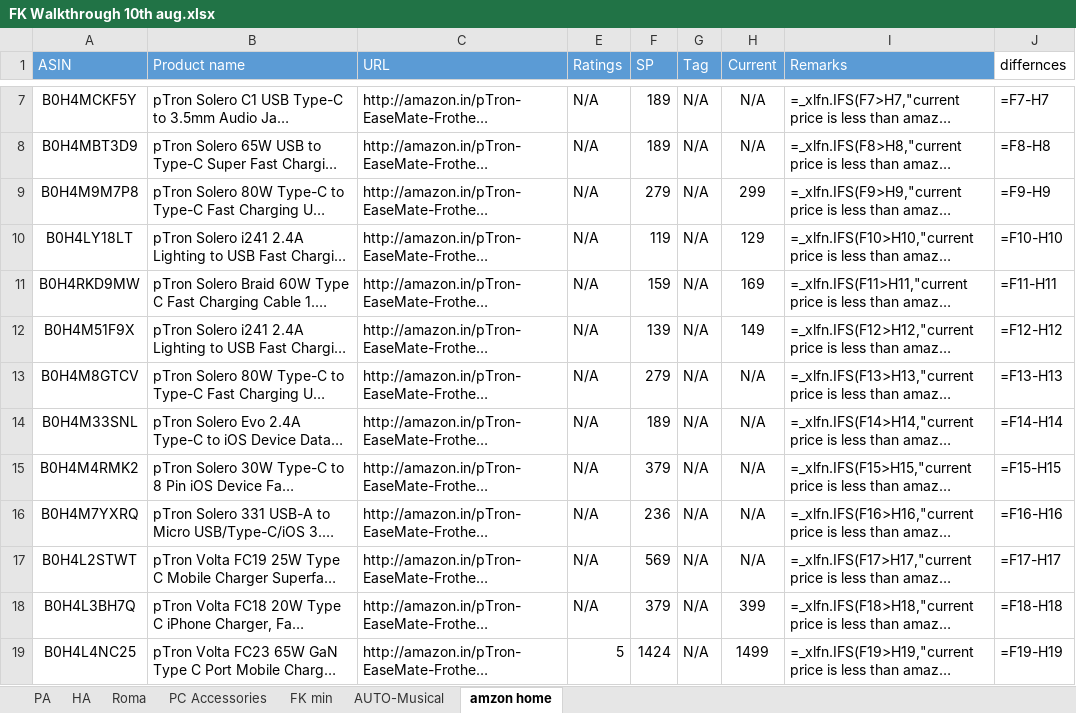
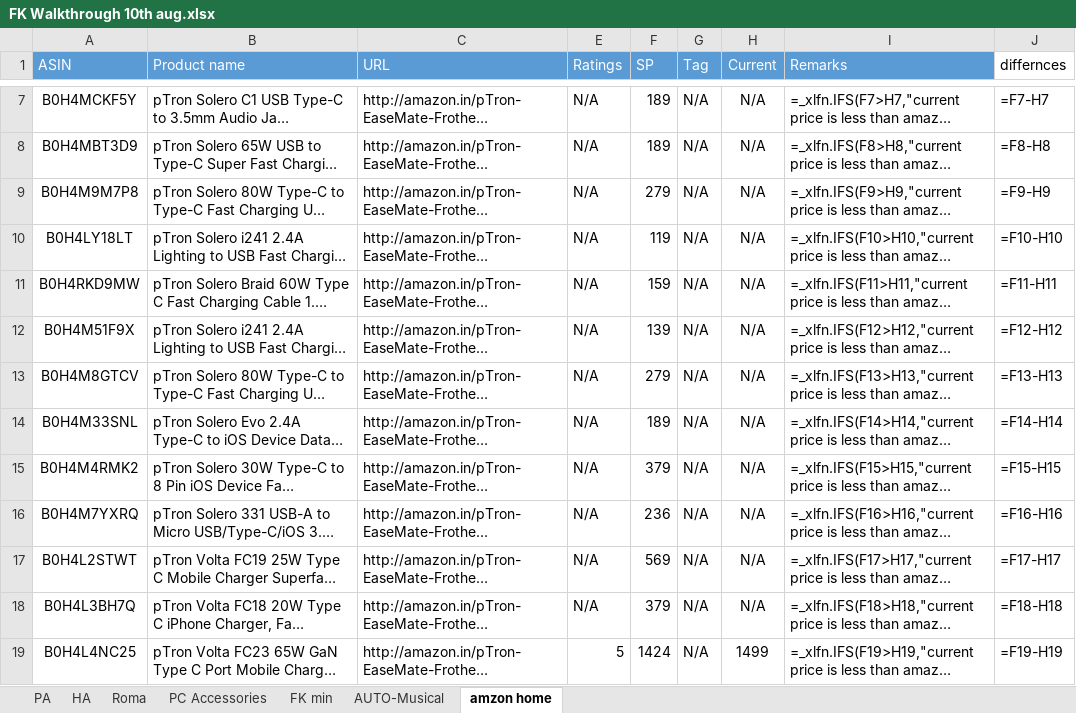
Before and after one commit to saiallaturthi/amazon-price-scraper, an Excel workbook: FK Walkthrough 10th aug.xlsx, sheet amzon home, drawn as a sheet; only a part is shown, gaps mark what is left out; long unchanged cells end in …; values as stored, in another font and other column widths than the file's, no borders; formulas without a stored value are shown as written; the diff names each change by its address in the sheet, - before the commit and + after, or states it on an @@ line.

```diff
--- a/FK Walkthrough 10th aug.xlsx (sheet amzon home)
+++ b/FK Walkthrough 10th aug.xlsx (sheet amzon home)
-H9 (Current): 299
+H9 (Current): N/A
-H10 (Current): 129
+H10 (Current): N/A
-H11 (Current): 169
+H11 (Current): N/A
-H12 (Current): 149
+H12 (Current): N/A
-H18 (Current): 399
+H18 (Current): N/A
```
